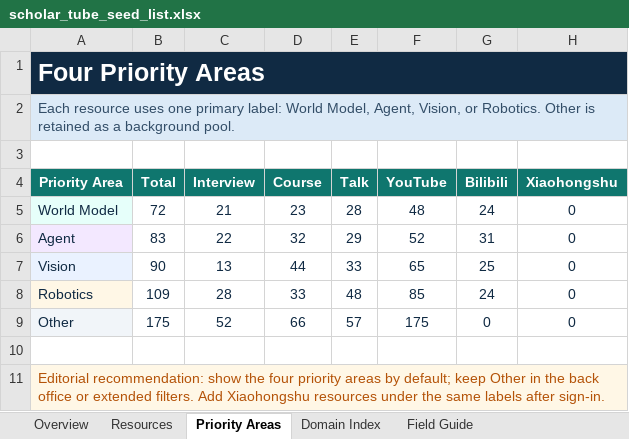
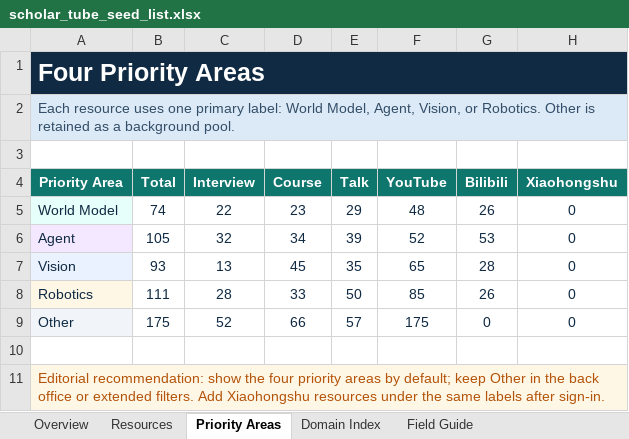
Before and after one commit to OpenEnvision/ScholarTube, an Excel workbook: data/scholar_tube_seed_list.xlsx, sheet Priority Areas, drawn as a sheet; values as stored, in another font and other column widths than the file's, no borders; table styles not drawn; the diff names each change by its address in the sheet, - before the commit and + after, or states it on an @@ line.

Commit message:
feat: add Chinese frontier AI lab interviews

```diff
--- a/data/scholar_tube_seed_list.xlsx (sheet Priority Areas)
+++ b/data/scholar_tube_seed_list.xlsx (sheet Priority Areas)
-B5 (Total): 72
+B5 (Total): 74
-C5 (Interview): 21
+C5 (Interview): 22
-E5 (Talk): 28
+E5 (Talk): 29
-G5 (Bilibili): 24
+G5 (Bilibili): 26
-B6 (Total): 83
+B6 (Total): 105
-C6 (Interview): 22
+C6 (Interview): 32
-D6 (Course): 32
+D6 (Course): 34
-E6 (Talk): 29
+E6 (Talk): 39
-G6 (Bilibili): 31
+G6 (Bilibili): 53
-B7 (Total): 90
+B7 (Total): 93
-D7 (Course): 44
+D7 (Course): 45
-E7 (Talk): 33
+E7 (Talk): 35
-G7 (Bilibili): 25
+G7 (Bilibili): 28
-B8 (Total): 109
+B8 (Total): 111
-E8 (Talk): 48
+E8 (Talk): 50
-G8 (Bilibili): 24
+G8 (Bilibili): 26
```
Also changed, not shown: sheet Resources, sheet Overview, sheet Domain Index, formulas that keep their value, 9 other files.
